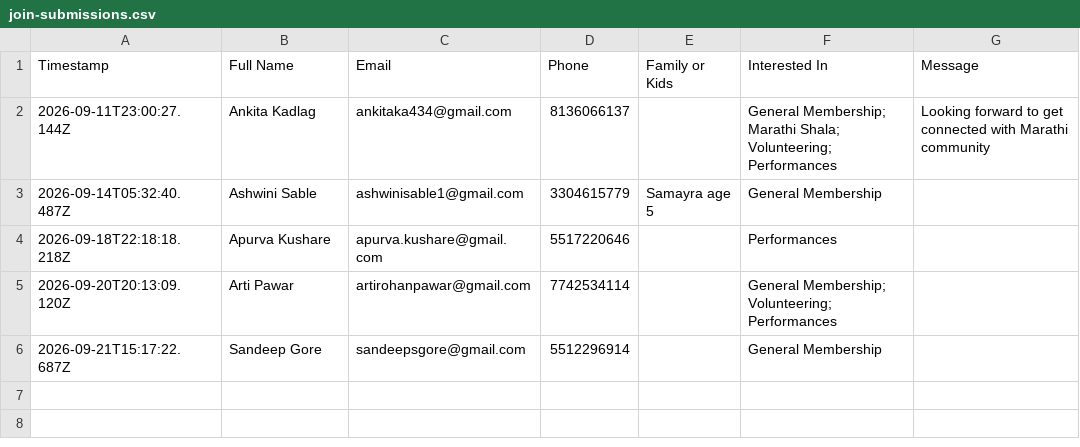
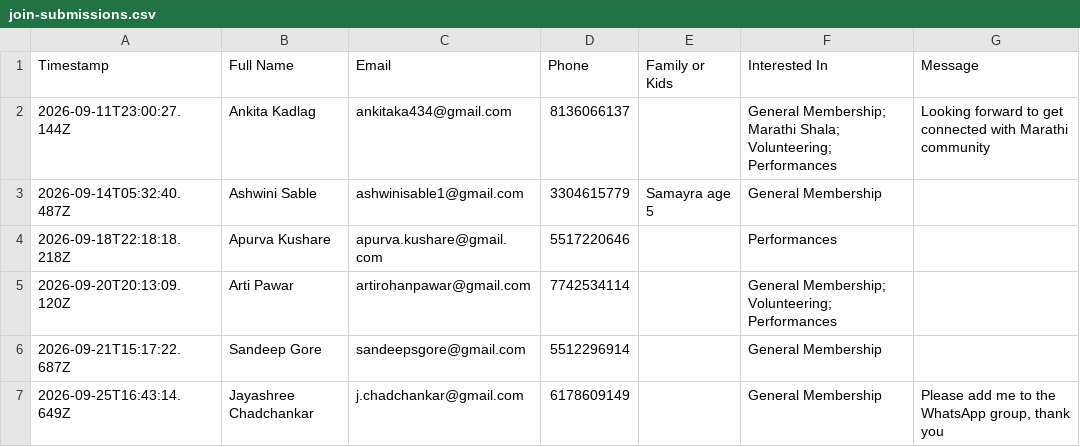
Before and after one commit to sankalpmarathimandal-debug/SankalpMarathiMandalWebsite, a CSV file: data/join-submissions.csv, drawn as a sheet.

Commit message:
New Join Us submission

```diff
--- a/data/join-submissions.csv
+++ b/data/join-submissions.csv
@@ -6 +6,2 @@ Timestamp,Full Name,Email,Phone,Family or Kids,Interested In,Message
 2026-09-21T15:17:22.687Z,Sandeep Gore,sandeepsgore@gmail.com,5512296914,,General Membership,
+2026-09-25T16:43:14.649Z,Jayashree Chadchankar,j.chadchankar@gmail.com,6178609149,,General Membership,"Please add me to the WhatsApp group, thank you"
```
